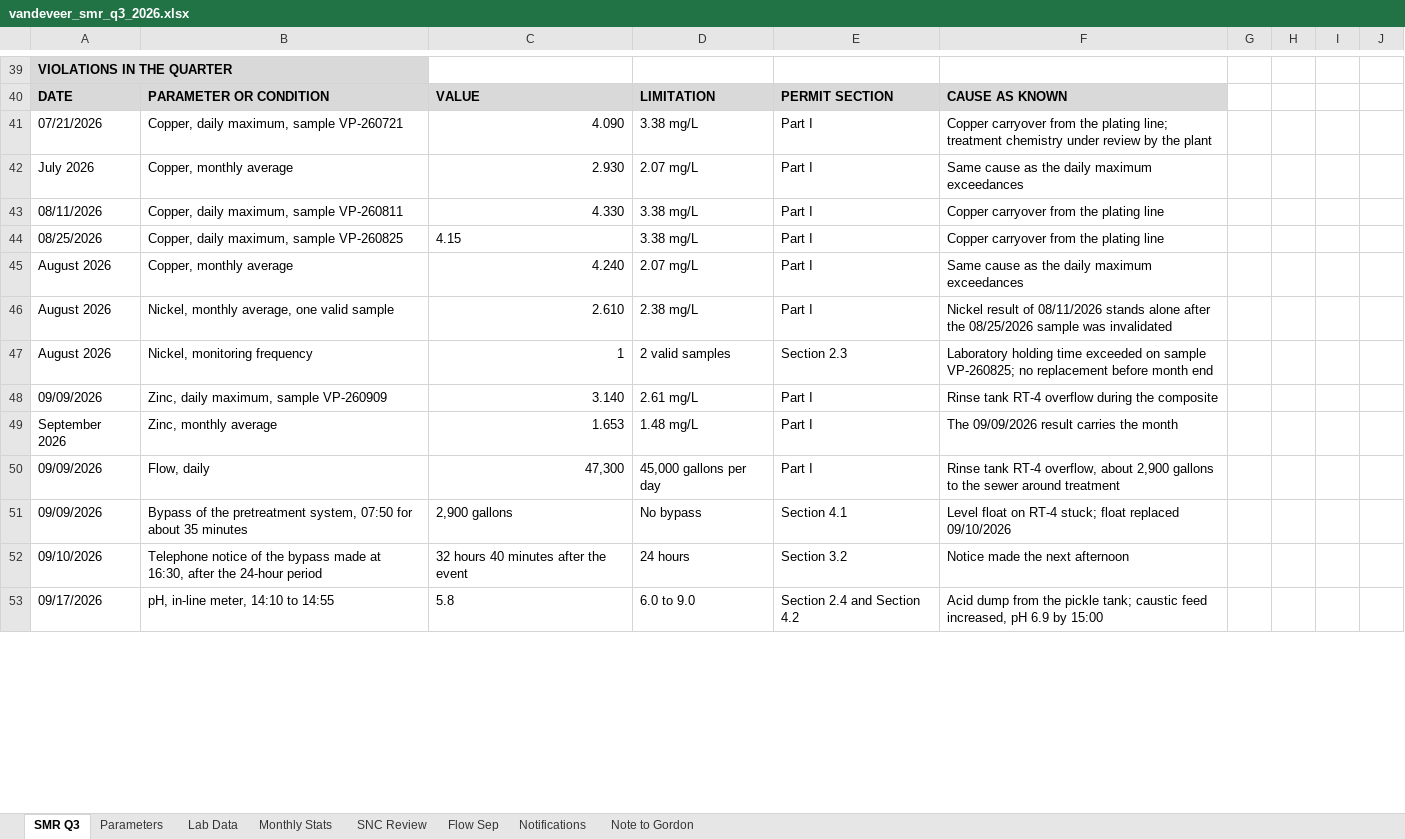
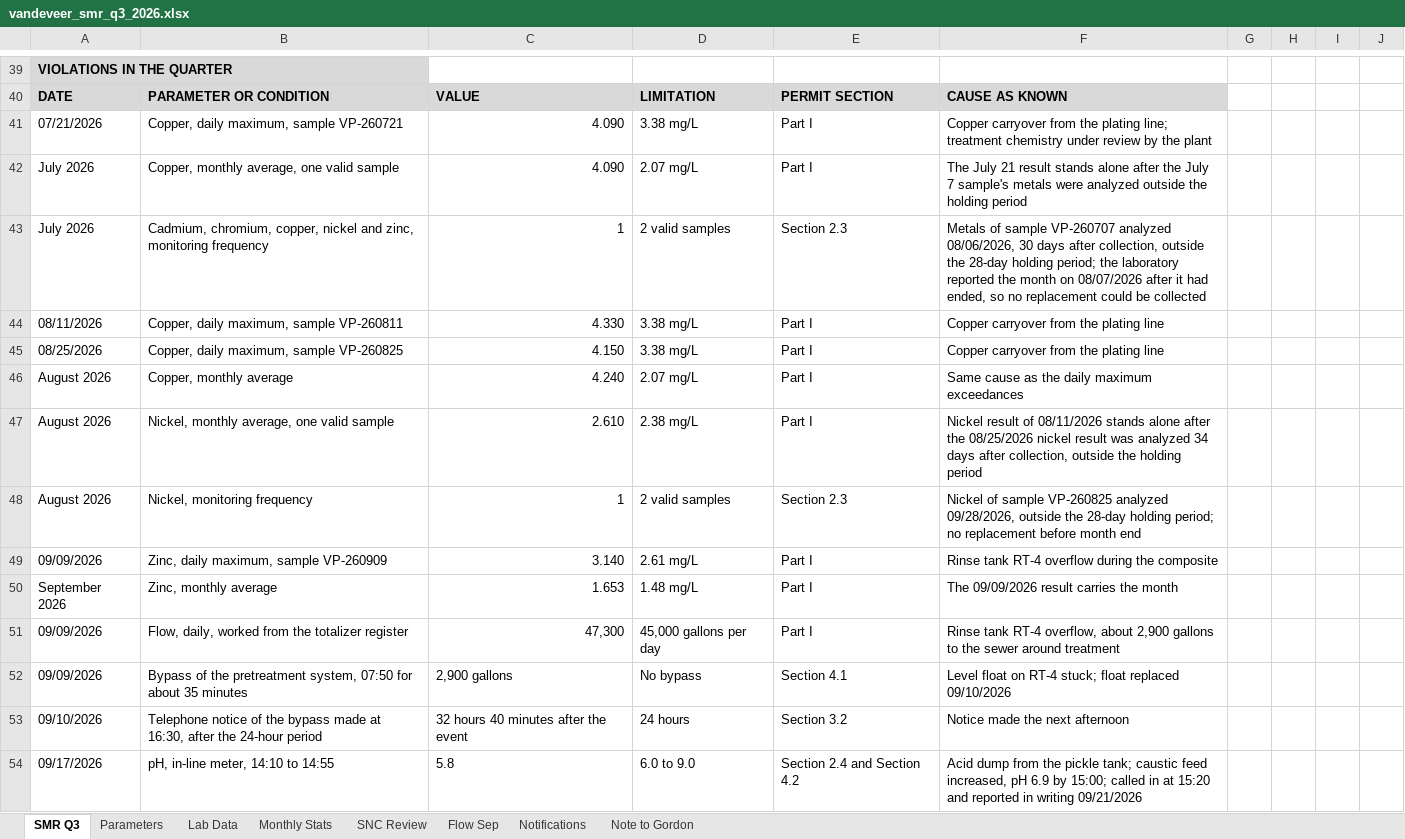
Before and after one commit to goatware-ai/snk-hazy, an Excel workbook: submissions/03-pretreatment-smr-q3-2026/solution/vandeveer_smr_q3_2026.xlsx, sheet SMR Q3, drawn as a sheet; only a part is shown, gaps mark what is left out; values as stored, in another font and other column widths than the file's, no borders; addresses are those after the commit; the diff covers the shown part only; the diff names each change by its address in the sheet, - before the commit and + after, or states it on an @@ line.

```diff
--- a/submissions/03-pretreatment-smr-q3-2026/solution/vandeveer_smr_q3_2026.xlsx (sheet SMR Q3)
+++ b/submissions/03-pretreatment-smr-q3-2026/solution/vandeveer_smr_q3_2026.xlsx (sheet SMR Q3)
-B42: Copper, monthly average
+B42: Copper, monthly average, one valid sample
-C42: 2.930
+C42: 4.090
-F42: Same cause as the daily maximum exceedances
+F42: The July 21 result stands alone after the July 7 sample's metals were analyzed outside the holding period
+row 43: July 2026 | Cadmium, chromium, copper, nickel and zinc, monitoring frequency | 1 | 2 valid samples | Section 2.3 | Metals of sample VP-260707 analyzed 08/06/2026, 30 days after collection, outside the 28-day holding period; the laboratory reported the month on 08/07/2026 after it had ended, so no replacement could be collected
-C45: 4.15
+C45: 4.150
-F47: …the 08/25/2026 sample was invalidated
+F47: …the 08/25/2026 nickel result was analyzed 34 days after collection, outside the holding period
-F48: Laboratory holding time exceeded on sample VP-260825; no replacement…
+F48: Nickel of sample VP-260825 analyzed 09/28/2026, outside the 28-day holding period; no replacement…
-B51: Flow, daily
+B51: Flow, daily, worked from the totalizer register
-F54: …6.9 by 15:00
+F54: …6.9 by 15:00; called in at 15:20 and reported in writing 09/21/2026
```
Also changed, not shown: 1 added row, 1 removed row, 21 edited cells and cell formats elsewhere in this sheet, sheet Lab Data, sheet Notifications, sheet SNC Review, sheet Flow Sep, sheet Monthly Stats, sheet Note to Gordon, 1 more sheet, formulas that keep their value, submissions/03-pretreatment-smr-q3-2026/inputs/lab_results_apr_sep2026.xlsx, 13 other files.
